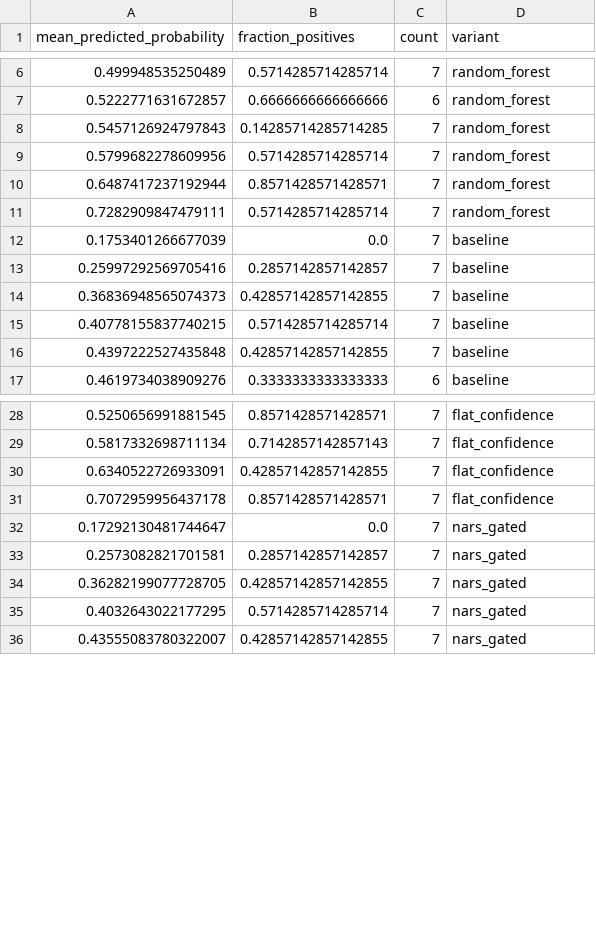
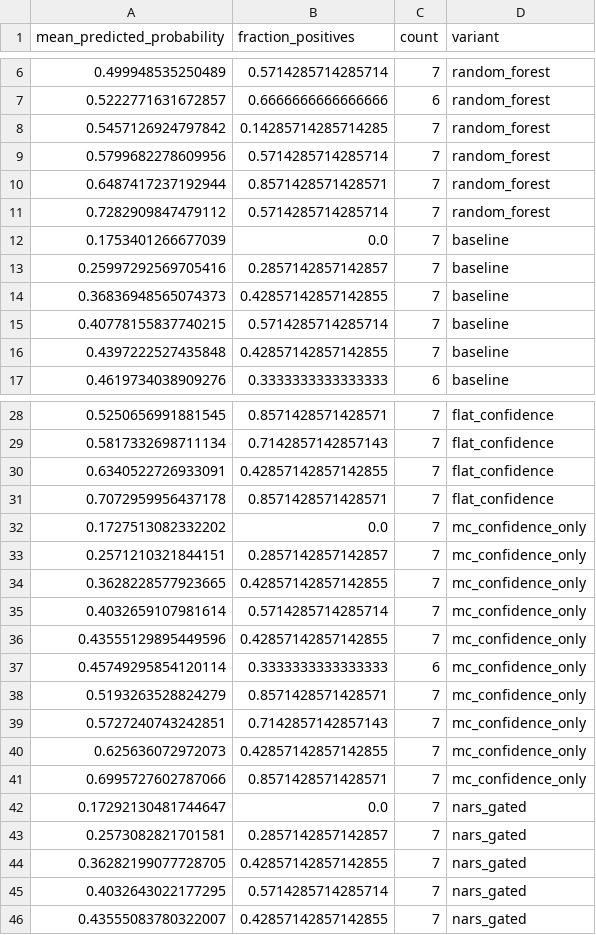
Before and after one commit to ArjunCodess/NGTA, a CSV file: results/tcga/metrics/calibration_reliability.csv, drawn as a sheet; only a part is shown, gaps mark what is left out.

```diff
--- a/results/tcga/metrics/calibration_reliability.csv
+++ b/results/tcga/metrics/calibration_reliability.csv
@@ -7,6 +7,6 @@ mean_predicted_probability,fraction_positives,count,variant
 0.5222771631672857,0.6666666666666666,6,random_forest
-0.5457126924797843,0.14285714285714285,7,random_forest
+0.5457126924797842,0.14285714285714285,7,random_forest
 0.5799682278609956,0.5714285714285714,7,random_forest
 0.6487417237192944,0.8571428571428571,7,random_forest
-0.7282909847479111,0.5714285714285714,7,random_forest
+0.7282909847479112,0.5714285714285714,7,random_forest
 0.1753401266677039,0.0,7,baseline
@@ -31,2 +31,12 @@ mean_predicted_probability,fraction_positives,count,variant
 0.7072959956437178,0.8571428571428571,7,flat_confidence
+0.1727513082332202,0.0,7,mc_confidence_only
+0.2571210321844151,0.2857142857142857,7,mc_confidence_only
+0.3628228577923665,0.42857142857142855,7,mc_confidence_only
+0.4032659107981614,0.5714285714285714,7,mc_confidence_only
+0.43555129895449596,0.42857142857142855,7,mc_confidence_only
+0.45749295854120114,0.3333333333333333,6,mc_confidence_only
+0.5193263528824279,0.8571428571428571,7,mc_confidence_only
+0.5727240743242851,0.7142857142857143,7,mc_confidence_only
+0.625636072972073,0.42857142857142855,7,mc_confidence_only
+0.6995727602787066,0.8571428571428571,7,mc_confidence_only
 0.17292130481744647,0.0,7,nars_gated
```
Also changed, not shown: results/tcga/metrics/metrics.csv, results/wids/metrics/calibration_reliability.csv, 14 other files.
